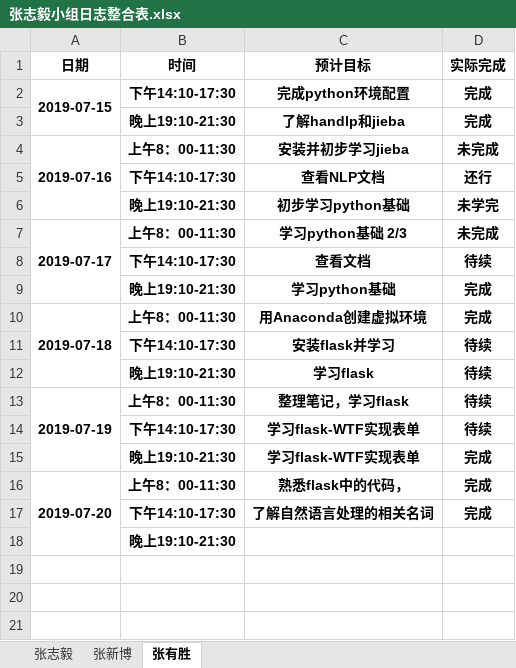
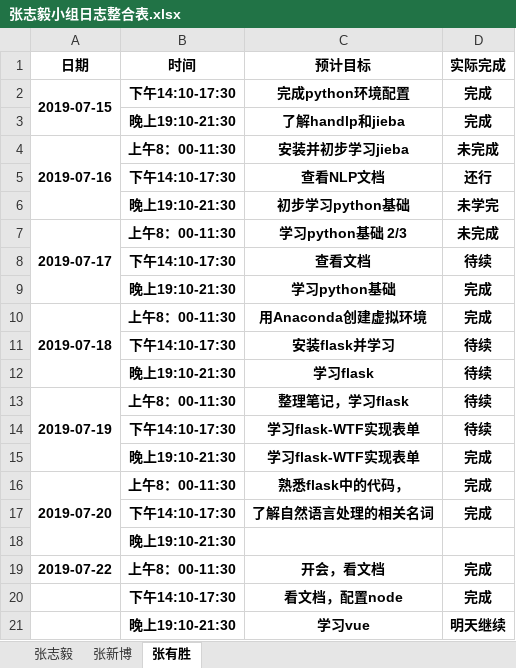
Before and after one commit to dependent-analysis/DPanalysis, an Excel workbook: doc/log/张志毅小组日志整合表.xlsx, sheet 张有胜, drawn as a sheet; values as stored, in another font and other column widths than the file's, no borders; the diff names each change by its address in the sheet, - before the commit and + after, or states it on an @@ line.

```diff
--- a/doc/log/张志毅小组日志整合表.xlsx (sheet 张有胜)
+++ b/doc/log/张志毅小组日志整合表.xlsx (sheet 张有胜)
+row 19: 2019-07-22 | 上午8：00-11:30 | 开会，看文档 | 完成
+row 20:  | 下午14:10-17:30 | 看文档，配置node | 完成
+row 21:  | 晚上19:10-21:30 | 学习vue | 明天继续
```
Also changed, not shown: doc/log/201716064124张有胜.xlsx.
